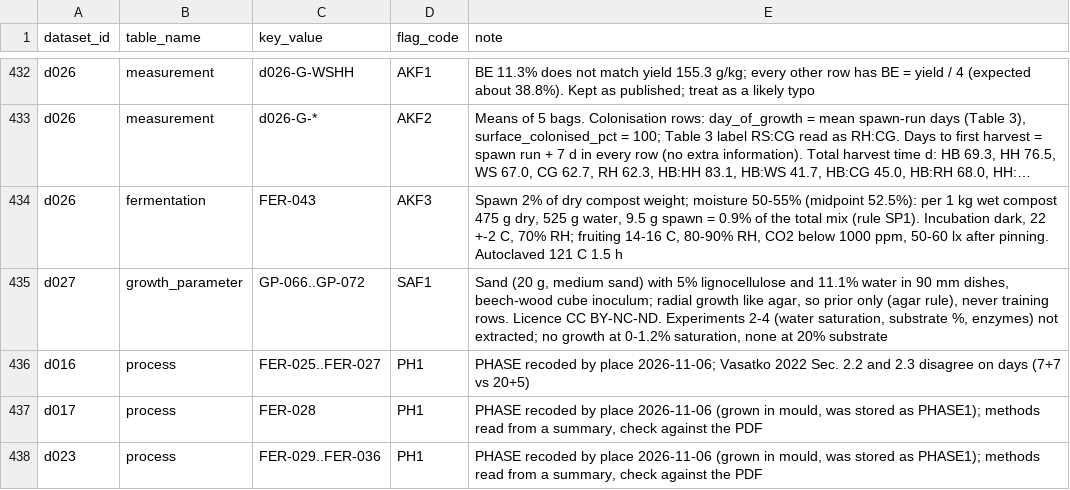
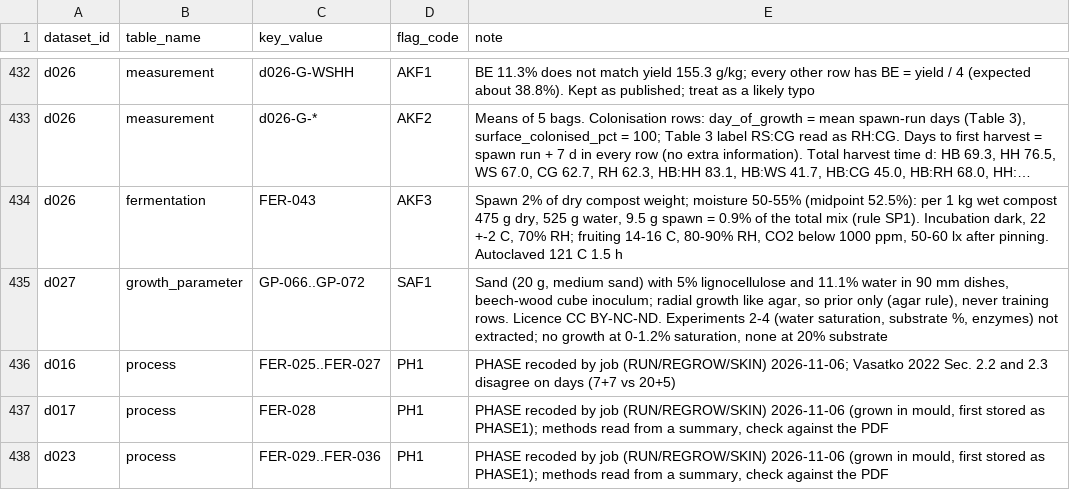
Before and after one commit to sylaslau/dsr_mycodemo, a CSV file: data/interim/extracted/flag.csv, drawn as a sheet; only a part is shown, gaps mark what is left out; long unchanged cells end in ….

```diff
--- a/data/interim/extracted/flag.csv
+++ b/data/interim/extracted/flag.csv
@@ -435,4 +435,4 @@ d026,fermentation,FER-043,AKF3,"Spawn 2% of dry compost weight; moisture 50-55%
 d027,growth_parameter,GP-066..GP-072,SAF1,"Sand (20 g, medium sand) with 5% lignocellulose and 11.1% water in 90 mm dishes, beech-wood cube inoculum; radial growth like agar, so prior only (agar rule), never training rows. Licence CC BY-NC-ND. Experiments 2-4 (water saturation, substrate %, enzymes) not extracted; no growth at 0-1.2% saturation, none at 20% substrate"
-d016,process,FER-025..FER-027,PH1,PHASE recoded by place 2026-11-06; Vasatko 2022 Sec. 2.2 and 2.3 disagree on days (7+7 vs 20+5)
-d017,process,FER-028,PH1,"PHASE recoded by place 2026-11-06 (grown in mould, was stored as PHASE1); methods read from a summary, check against the PDF"
-d023,process,FER-029..FER-036,PH1,"PHASE recoded by place 2026-11-06 (grown in mould, was stored as PHASE1); methods read from a summary, check against the PDF"
+d016,process,FER-025..FER-027,PH1,PHASE recoded by job (RUN/REGROW/SKIN) 2026-11-06; Vasatko 2022 Sec. 2.2 and 2.3 disagree on days (7+7 vs 20+5)
+d017,process,FER-028,PH1,"PHASE recoded by job (RUN/REGROW/SKIN) 2026-11-06 (grown in mould, first stored as PHASE1); methods read from a summary, check against the PDF"
+d023,process,FER-029..FER-036,PH1,"PHASE recoded by job (RUN/REGROW/SKIN) 2026-11-06 (grown in mould, first stored as PHASE1); methods read from a summary, check against the PDF"
```
Also changed, not shown: data/interim/extracted/container.csv.
